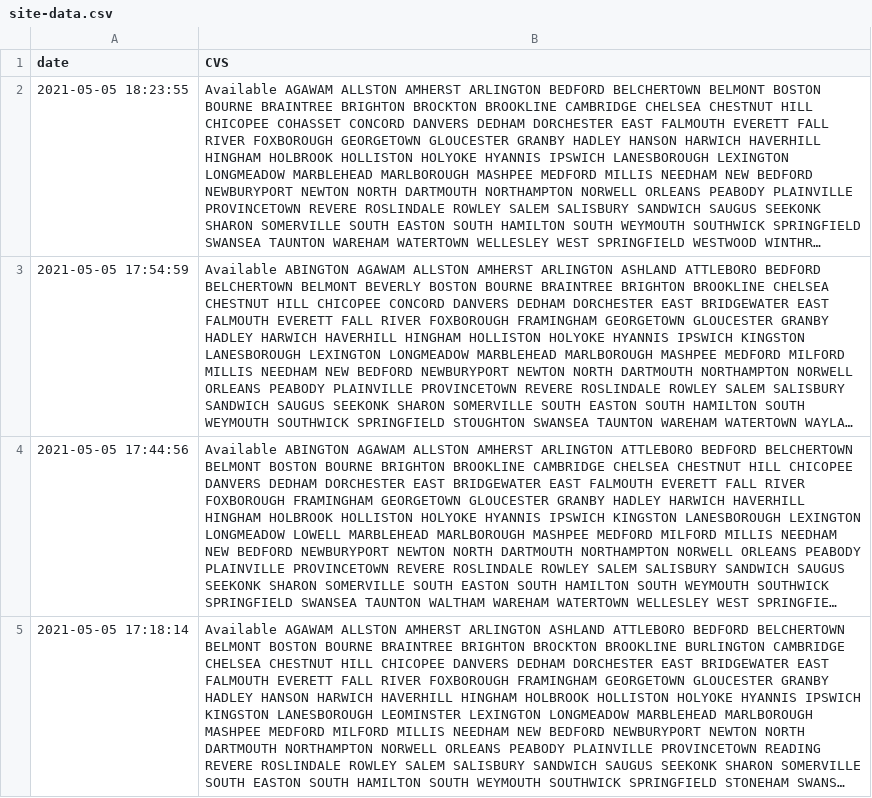
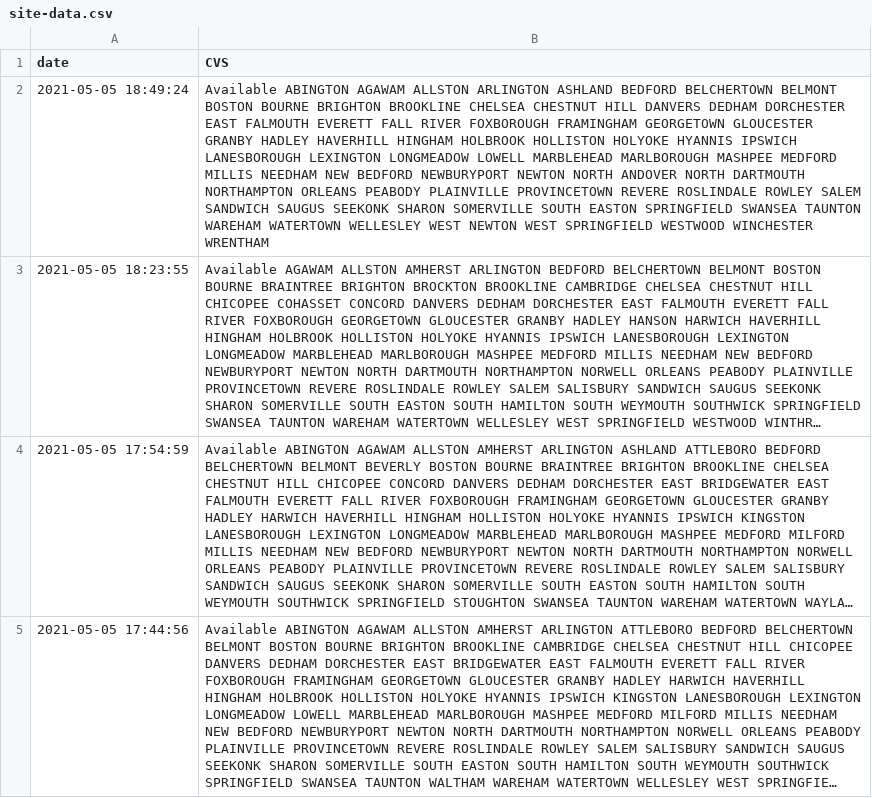
Before and after one commit to JimmyAstle/VaccineFinderMA, a CSV file: data/site-data.csv, drawn as a sheet; only a part is shown; the shorter side is filled out with more unchanged rows; long unchanged cells end in …; the diff names each change by its address in the sheet, - before the commit and + after, or states it on an @@ line.

```diff
--- a/data/site-data.csv
+++ b/data/site-data.csv
+row 2: 2021-05-05 18:49:24 | Available ABINGTON AGAWAM ALLSTON ARLINGTON ASHLAND BEDFORD BELCHERTOWN BELMONT BOSTON BOURNE BRIGHTON BROOKLINE CHELSEA CHESTNUT HILL DANVERS DEDHAM DORCHESTER EAST FALMOUTH EVERETT FALL RIVER FOXBOROUGH FRAMINGHAM GEORGETOWN GLOUCESTER GRANBY HADLEY HAVERHILL HINGHAM HOLBROOK HOLLISTON HOLYOKE HYANNIS IPSWICH LANESBOROUGH LEXINGTON LONGMEADOW LOWELL MARBLEHEAD MARLBOROUGH MASHPEE MEDFORD MILLIS NEEDHAM NEW BEDFORD NEWBURYPORT NEWTON NORTH ANDOVER NORTH DARTMOUTH NORTHAMPTON ORLEANS PEABODY PLAINVILLE PROVINCETOWN REVERE ROSLINDALE ROWLEY SALEM SANDWICH SAUGUS SEEKONK SHARON SOMERVILLE SOUTH EASTON SPRINGFIELD SWANSEA TAUNTON WAREHAM WATERTOWN WELLESLEY WEST NEWTON WEST SPRINGFIELD WESTWOOD WINCHESTER WRENTHAM
```
Also changed, not shown: 1 other file.
